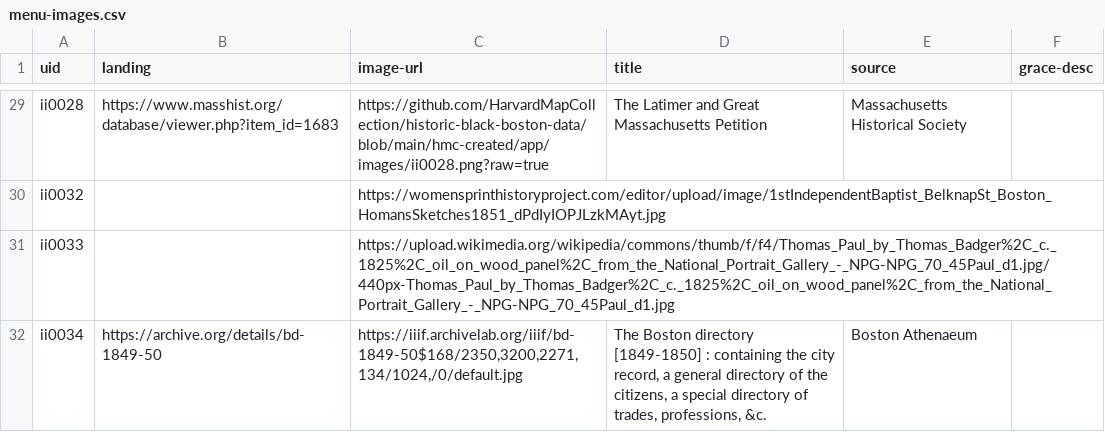
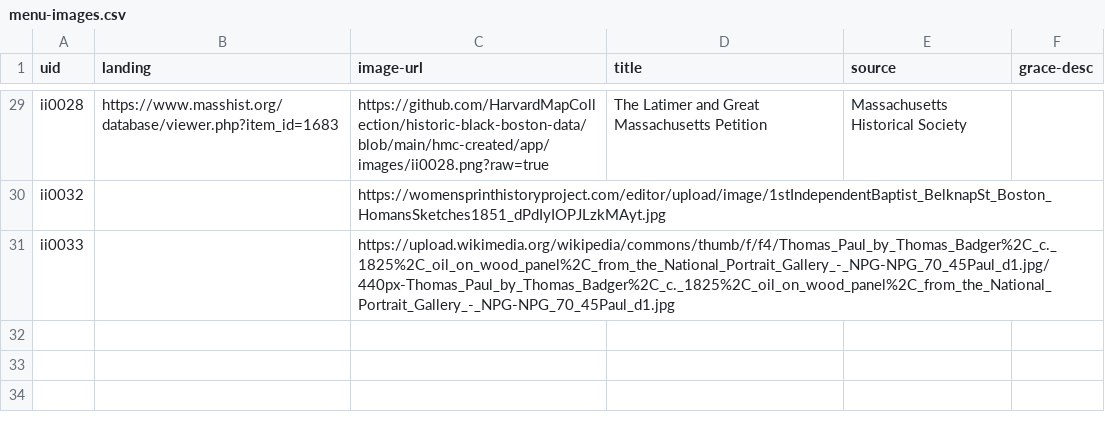
Before and after one commit to HarvardMapCollection/historic-black-boston-data, a CSV file: hmc-created/app/menu-images.csv, drawn as a sheet; only a part is shown, gaps mark what is left out; the diff names each change by its address in the sheet, - before the commit and + after, or states it on an @@ line.

```diff
--- a/hmc-created/app/menu-images.csv
+++ b/hmc-created/app/menu-images.csv
-row 32: ii0034 | https://archive.org/details/bd-1849-50 | https://iiif.archivelab.org/iiif/bd-1849-50$168/2350,3200,2271,134/1024,/0/default.jpg | The Boston directory [1849-1850] : containing the city record, a general directory of the citizens, a special directory of trades, professions, &c. | Boston Athenaeum
```
Also changed, not shown: hmc-created/app/pois.csv, hmc-created/app/research-materials.csv, 1 other file.
